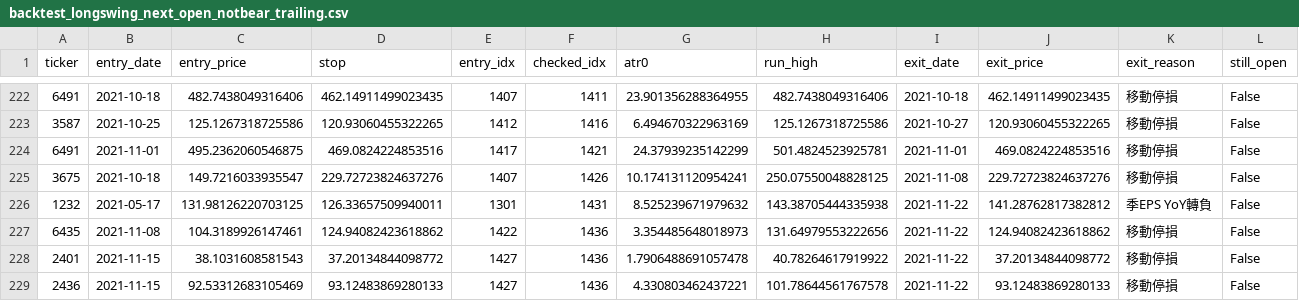
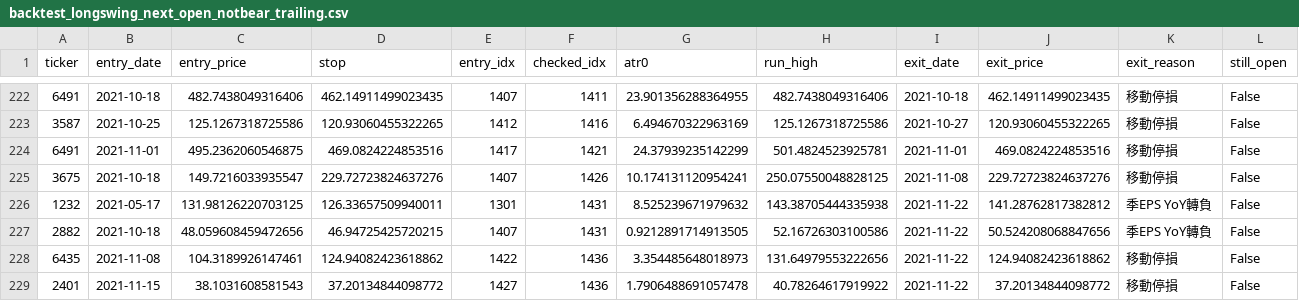
Before and after one commit to tongxiaooppo-boop/tw-hold, a CSV file: docs/reports/backtest_longswing_next_open_notbear_trailing.csv, drawn as a sheet; only a part is shown, gaps mark what is left out; the shorter side is filled out with more unchanged rows; the diff names each change by its address in the sheet, - before the commit and + after, or states it on an @@ line.

```diff
--- a/docs/reports/backtest_longswing_next_open_notbear_trailing.csv
+++ b/docs/reports/backtest_longswing_next_open_notbear_trailing.csv
+row 227: 2882 | 2021-10-18 | 48.059608459472656 | 46.94725425720215 | 1407 | 1431 | 0.9212891714913505 | 52.16726303100586 | 2021-11-22 | 50.524208068847656 | 季EPS YoY轉負 | False
```
Also changed, not shown: docs/reports/backtest_longswing_limit_at_close.csv, docs/reports/backtest_longswing_next_open.csv, 8 other files.
